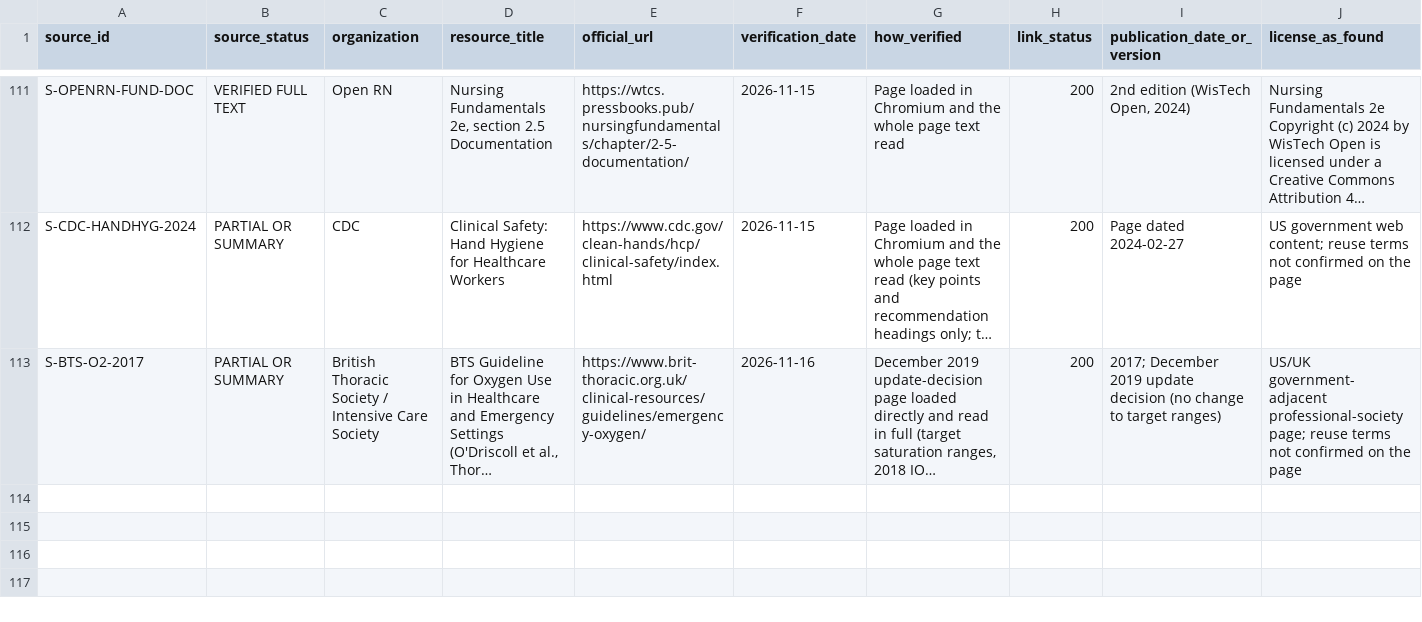
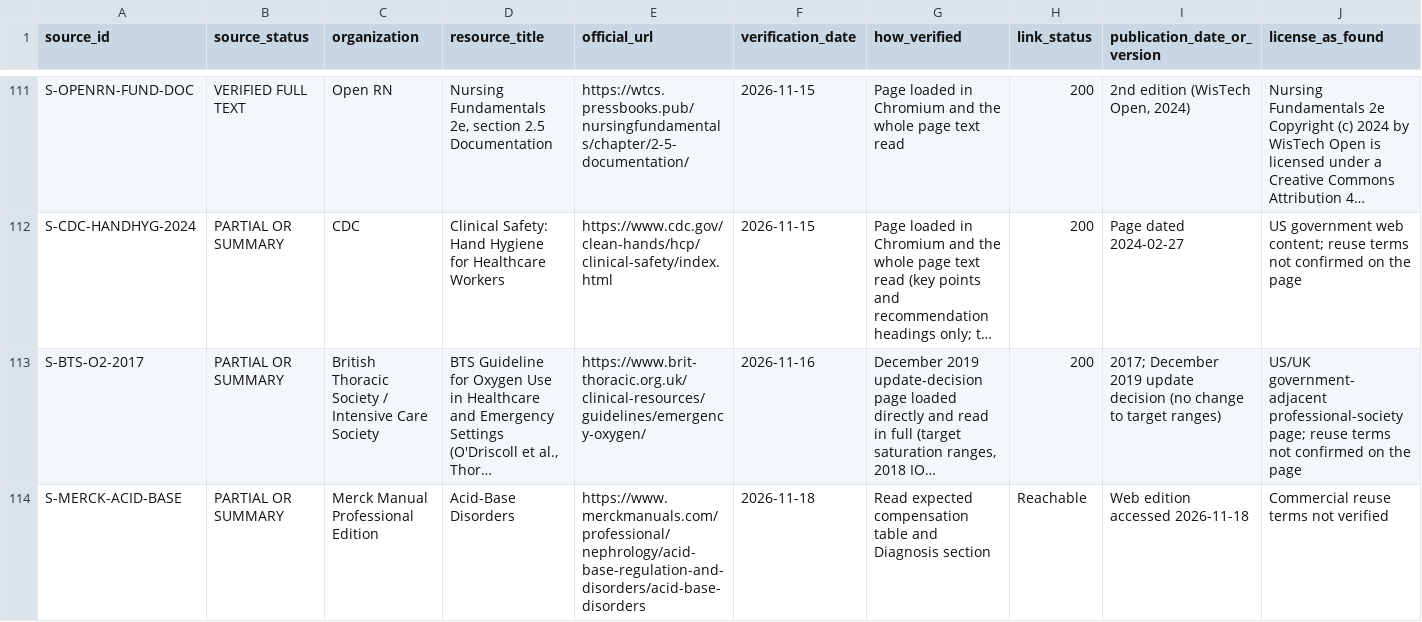
Before and after one commit to Awzy9/icu-nursing, a CSV file: sources/source_register.csv, drawn as a sheet; only a part is shown, gaps mark what is left out; long unchanged cells end in …; rows hold the shown columns only; the diff names each change by its address in the sheet, - before the commit and + after, or states it on an @@ line.

```diff
--- a/sources/source_register.csv
+++ b/sources/source_register.csv
+row 114: S-MERCK-ACID-BASE | PARTIAL OR SUMMARY | Merck Manual Professional Edition | Acid-Base Disorders | https://www.merckmanuals.com/professional/nephrology/acid-base-regulation-and-disorders/acid-base-disorders | 2026-11-18 | Read expected compensation table and Diagnosis section | Reachable | Web edition accessed 2026-11-18 | Commercial reuse terms not verified
```
Also changed, not shown: 20 other files.
